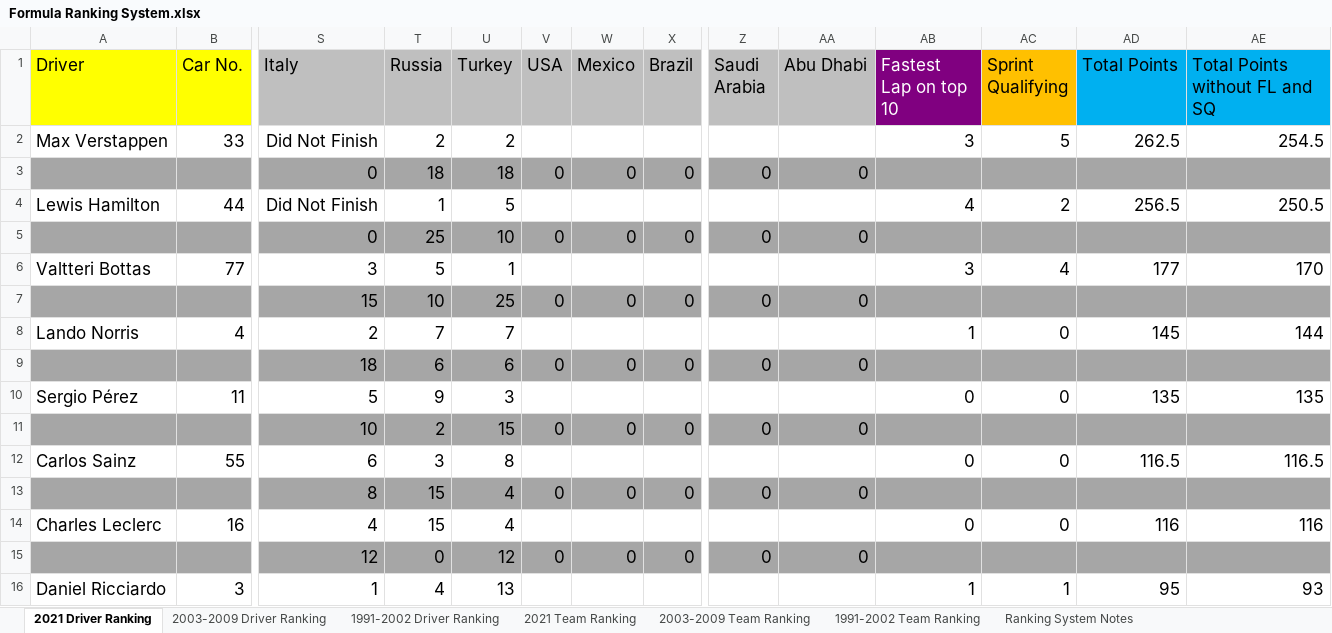
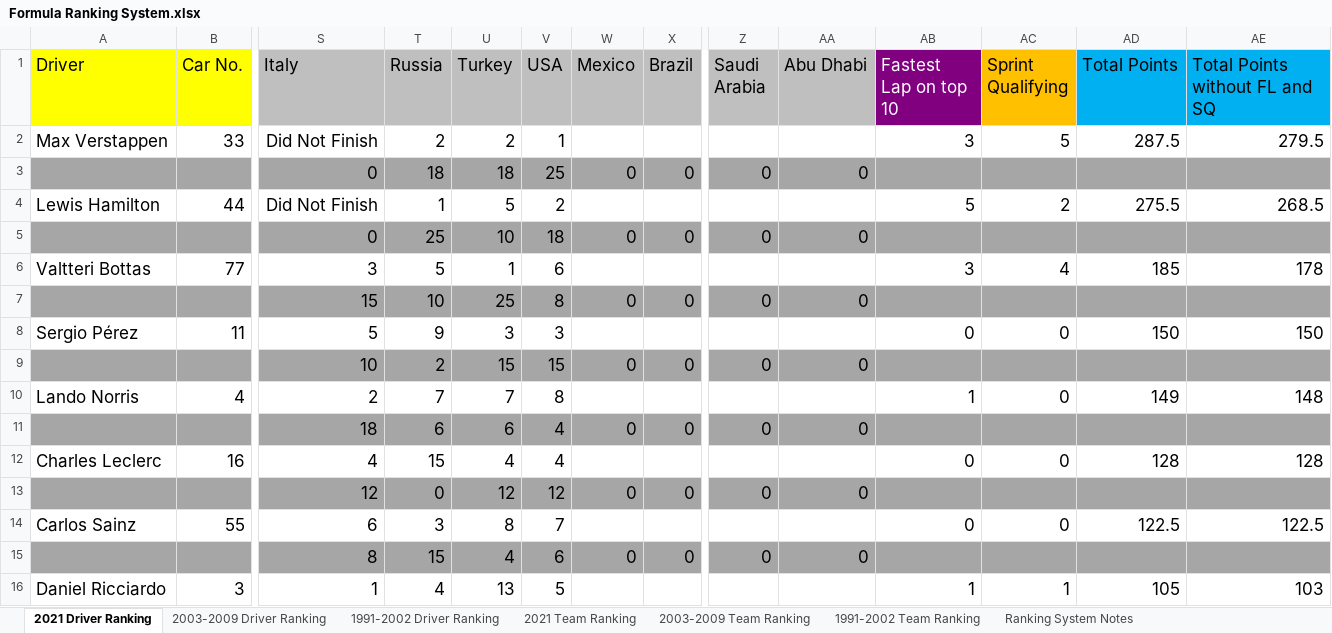
Before and after one commit to LITTLEPINKALLDEAD/DatasOnTelecom, an Excel workbook: 文档/其他文档/Others/Sports/Formula Ranking System.xlsx, sheet 2021 Driver Ranking, drawn as a sheet; only a part is shown, gaps mark what is left out; values as stored, in another font and other column widths than the file's, no borders; removed rows and columns are numbered as before the commit, all else as after; rows hold the shown columns only; the diff covers the shown part only; the diff names each change by its address in the sheet, - before the commit and + after, or states it on an @@ line.

```diff
--- a/文档/其他文档/Others/Sports/Formula Ranking System.xlsx (sheet 2021 Driver Ranking)
+++ b/文档/其他文档/Others/Sports/Formula Ranking System.xlsx (sheet 2021 Driver Ranking)
-V2 (USA): (empty)
+V2 (USA): 1
-AD2 (Total Points): 262.5
+AD2 (Total Points): 287.5
-AE2 (Total Points without FL and SQ): 254.5
+AE2 (Total Points without FL and SQ): 279.5
-V3 (USA): 0
+V3 (USA): 25
-V4 (USA): (empty)
+V4 (USA): 2
-AB4 (Fastest Lap on top 10): 4
+AB4 (Fastest Lap on top 10): 5
-AD4 (Total Points): 256.5
+AD4 (Total Points): 275.5
-AE4 (Total Points without FL and SQ): 250.5
+AE4 (Total Points without FL and SQ): 268.5
-V5 (USA): 0
+V5 (USA): 18
-V6 (USA): (empty)
+V6 (USA): 6
-AD6 (Total Points): 177
+AD6 (Total Points): 185
-AE6 (Total Points without FL and SQ): 170
+AE6 (Total Points without FL and SQ): 178
-V7 (USA): 0
+V7 (USA): 8
-row 8: Lando Norris | 4 | 2 | 7 | 7 |  |  |  |  |  | 1 | 0 | 145 | 144
-row 9:  |  | 18 | 6 | 6 | 0 | 0 | 0 | 0 | 0
-V8 (USA): (empty)
+V8 (USA): 3
-AD8 (Total Points): 135
+AD8 (Total Points): 150
-AE8 (Total Points without FL and SQ): 135
+AE8 (Total Points without FL and SQ): 150
-V9 (USA): 0
+V9 (USA): 15
-row 12: Carlos Sainz | 55 | 6 | 3 | 8 |  |  |  |  |  | 0 | 0 | 116.5 | 116.5
-row 13:  |  | 8 | 15 | 4 | 0 | 0 | 0 | 0 | 0
+row 10: Lando Norris | 4 | 2 | 7 | 7 | 8 |  |  |  |  | 1 | 0 | 149 | 148
+row 11:  |  | 18 | 6 | 6 | 4 | 0 | 0 | 0 | 0
-V12 (USA): (empty)
+V12 (USA): 4
-AD12 (Total Points): 116
+AD12 (Total Points): 128
-AE12 (Total Points without FL and SQ): 116
+AE12 (Total Points without FL and SQ): 128
-V13 (USA): 0
+V13 (USA): 12
+row 14: Carlos Sainz | 55 | 6 | 3 | 8 | 7 |  |  |  |  | 0 | 0 | 122.5 | 122.5
+row 15:  |  | 8 | 15 | 4 | 6 | 0 | 0 | 0 | 0
-V16 (USA): (empty)
+V16 (USA): 5
-AD16 (Total Points): 95
+AD16 (Total Points): 105
-AE16 (Total Points without FL and SQ): 93
+AE16 (Total Points without FL and SQ): 103
```
Also changed, not shown: 19 edited cells elsewhere in this sheet, sheet 1991-2002 Driver Ranking, sheet 2003-2009 Driver Ranking, sheet 2021 Team Ranking, sheet 2003-2009 Team Ranking, sheet 1991-2002 Team Ranking, formulas that keep their value.
